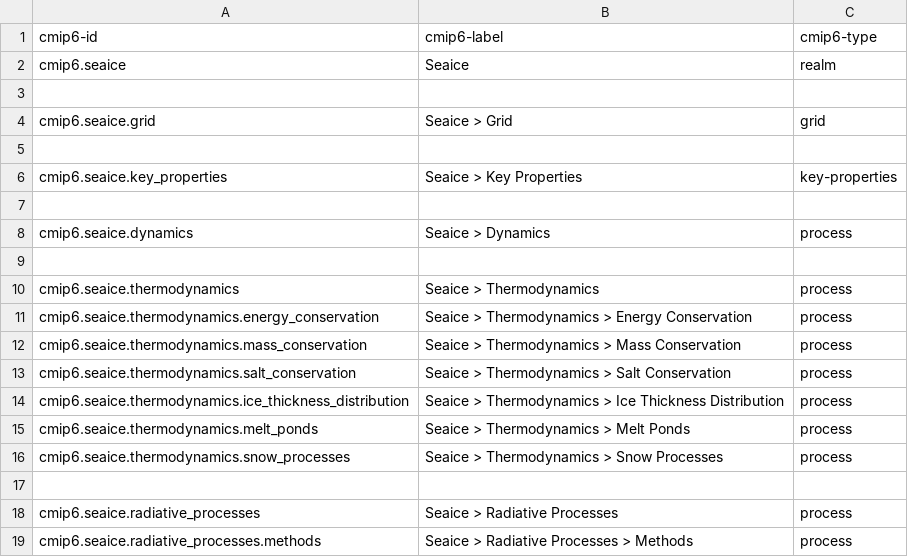
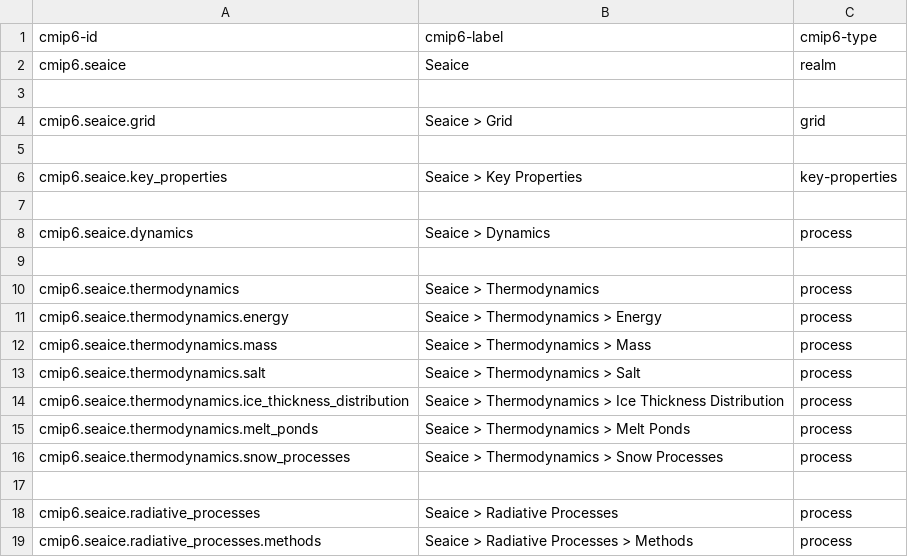
Before and after one commit to ES-DOC/cmip6-specializations-seaice, a CSV file: _seaice-ids-level-1.csv, drawn as a sheet.

```diff
--- a/_seaice-ids-level-1.csv
+++ b/_seaice-ids-level-1.csv
@@ -10,5 +10,5 @@ cmip6.seaice.dynamics, Seaice > Dynamics, process
 cmip6.seaice.thermodynamics, Seaice > Thermodynamics, process
-cmip6.seaice.thermodynamics.energy_conservation, Seaice > Thermodynamics > Energy Conservation, process
-cmip6.seaice.thermodynamics.mass_conservation, Seaice > Thermodynamics > Mass Conservation, process
-cmip6.seaice.thermodynamics.salt_conservation, Seaice > Thermodynamics > Salt Conservation, process
+cmip6.seaice.thermodynamics.energy, Seaice > Thermodynamics > Energy, process
+cmip6.seaice.thermodynamics.mass, Seaice > Thermodynamics > Mass, process
+cmip6.seaice.thermodynamics.salt, Seaice > Thermodynamics > Salt, process
 cmip6.seaice.thermodynamics.ice_thickness_distribution, Seaice > Thermodynamics > Ice Thickness Distribution, process
```
Also changed, not shown: _seaice-ids-level-2.csv, _seaice-ids-level-3.csv, 3 other files.
